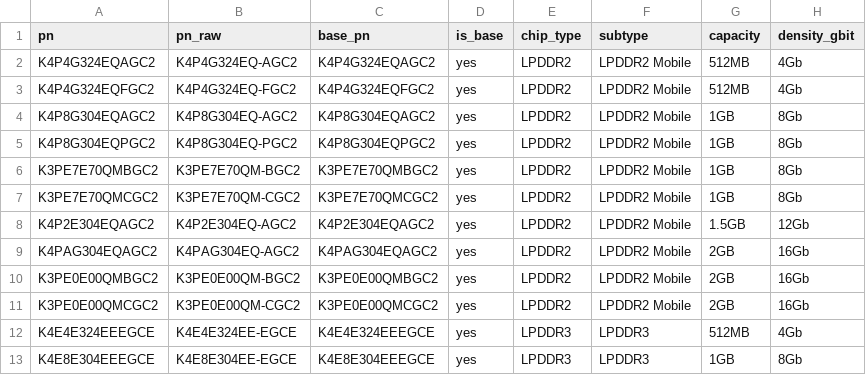
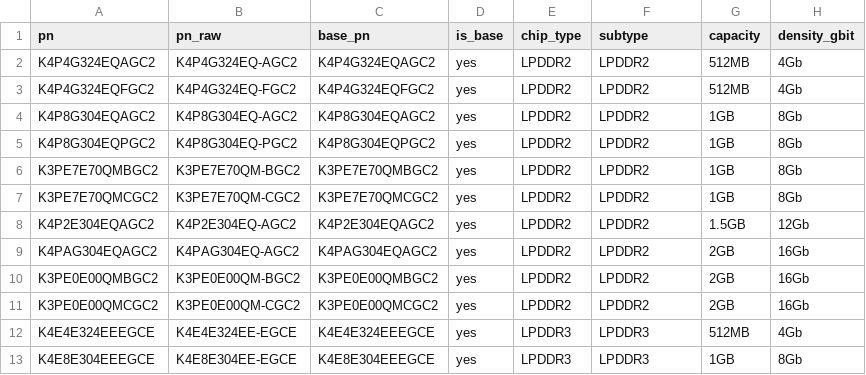
Before and after one commit to HandsonMatheus/whatthechip, a CSV file: data/psg/psg_2h2014_mobile_dram.csv, drawn as a sheet; only a part is shown; the diff names each change by its address in the sheet, - before the commit and + after, or states it on an @@ line.

```diff
--- a/data/psg/psg_2h2014_mobile_dram.csv
+++ b/data/psg/psg_2h2014_mobile_dram.csv
-F2:F11 (subtype): LPDDR2 Mobile
+F2:F11 (subtype): LPDDR2
```
Also changed, not shown: data/psg/psg_1h2017_mobile_dram.csv, data/psg/samsung_global_lpddr4_2017_2020.csv, 4 other files.
